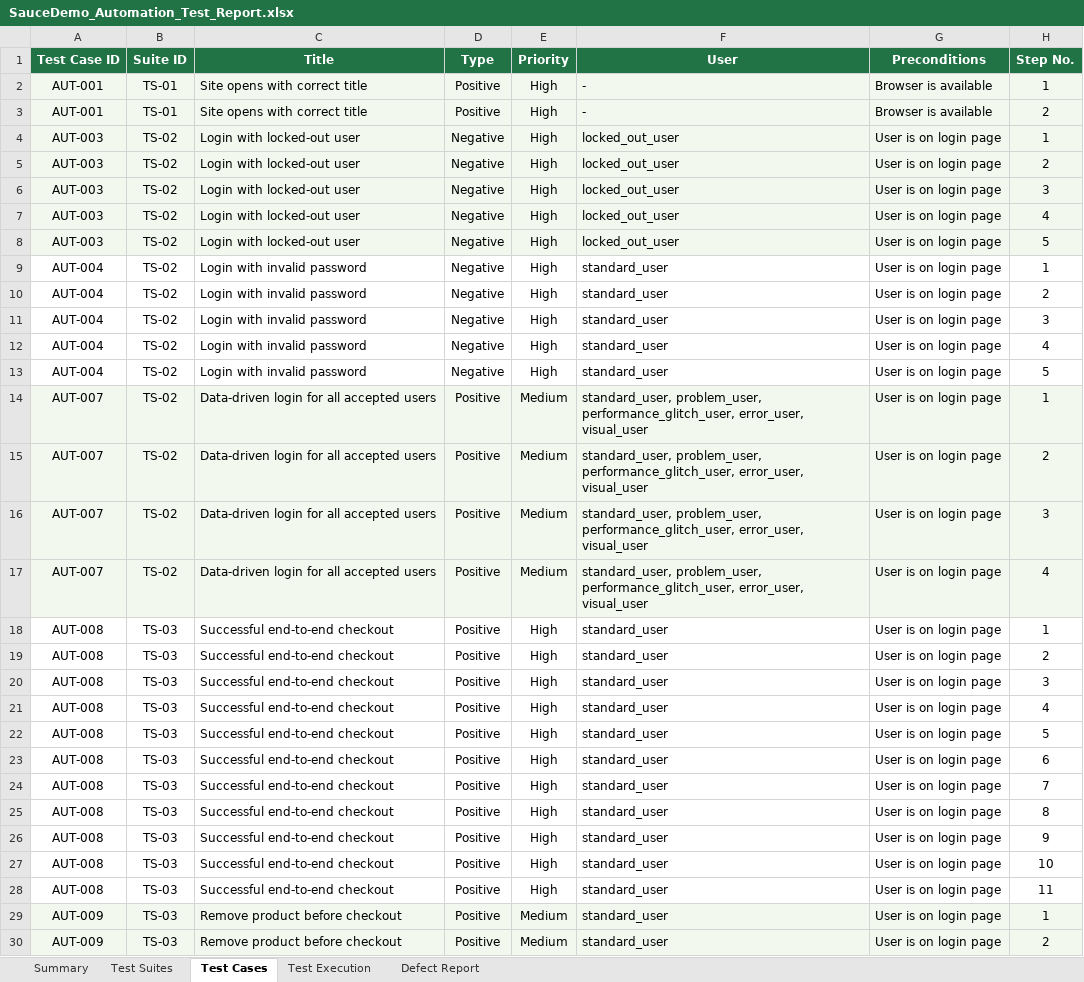
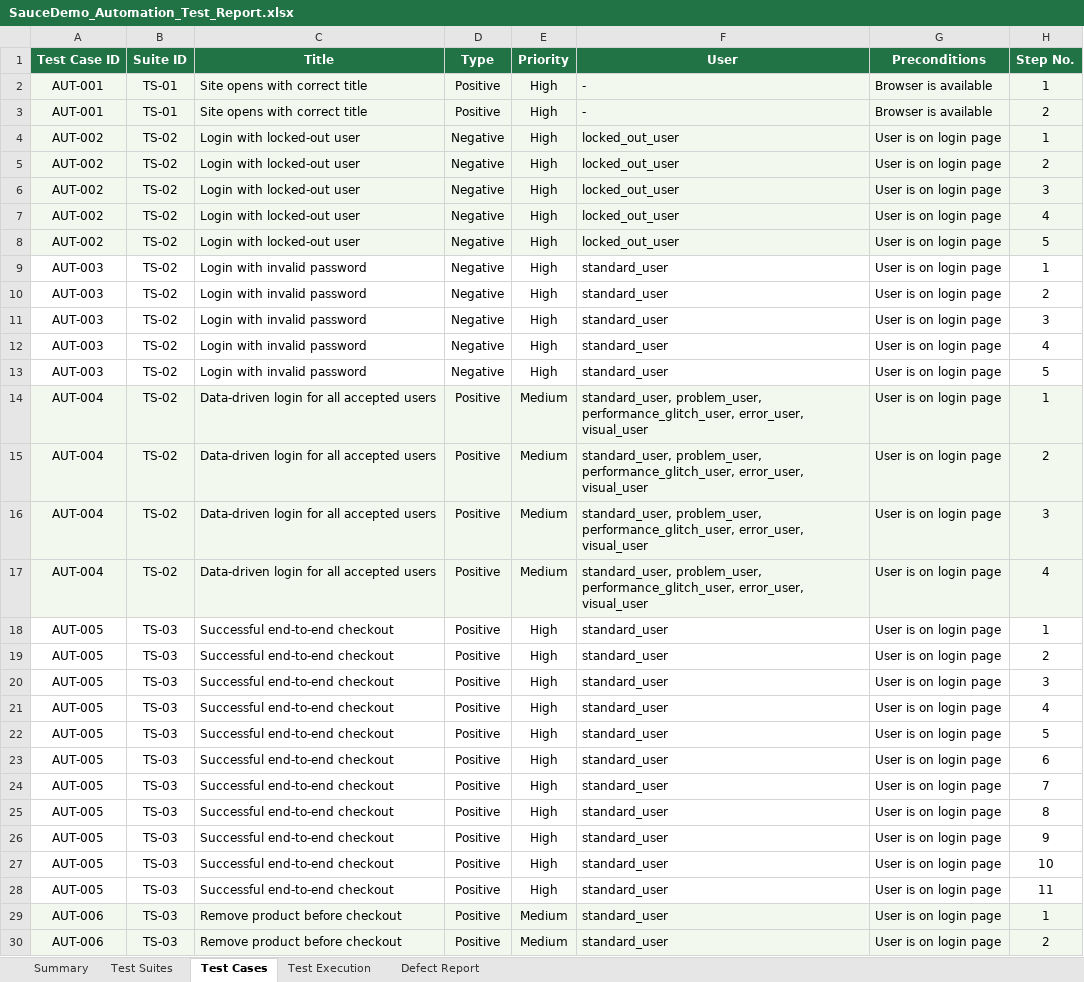
Before and after one commit to Nourn117/saucedemo-selenium-automation, an Excel workbook: docs/SauceDemo_Automation_Test_Report.xlsx, sheet Test Cases, drawn as a sheet; only a part is shown; values as stored, in another font and other column widths than the file's, no borders; the diff covers the shown part only; the diff names each change by its address in the sheet, - before the commit and + after, or states it on an @@ line.

Commit message:
Renumber automation test case IDs to AUT-001..AUT-026

```diff
--- a/docs/SauceDemo_Automation_Test_Report.xlsx (sheet Test Cases)
+++ b/docs/SauceDemo_Automation_Test_Report.xlsx (sheet Test Cases)
-A4:A8 (Test Case ID): AUT-003
+A4:A8 (Test Case ID): AUT-002
-A9:A13 (Test Case ID): AUT-004
+A9:A13 (Test Case ID): AUT-003
-A14:A17 (Test Case ID): AUT-007
+A14:A17 (Test Case ID): AUT-004
-A18:A28 (Test Case ID): AUT-008
+A18:A28 (Test Case ID): AUT-005
-A29:A30 (Test Case ID): AUT-009
+A29:A30 (Test Case ID): AUT-006
```
Also changed, not shown: 149 edited cells elsewhere in this sheet, sheet Test Execution, sheet Defect Report, sheet Test Suites.
